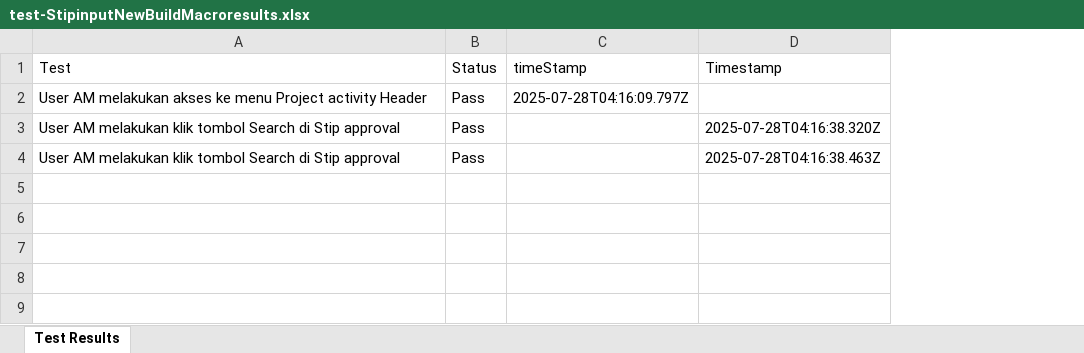
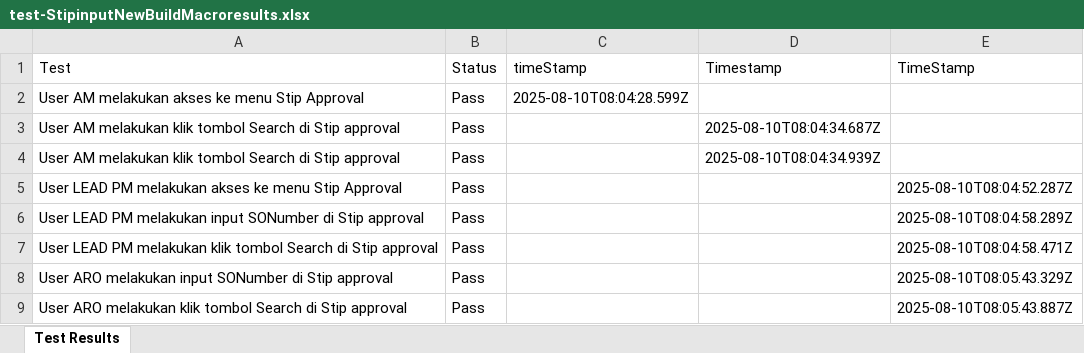
Before and after one commit to Fmocacinno/TBGSYS-Cypress-, an Excel workbook: cypress/downloads/test-StipinputNewBuildMacroresults.xlsx, sheet Test Results, drawn as a sheet; values as stored, in another font and other column widths than the file's, no borders; the diff names each change by its address in the sheet, - before the commit and + after, or states it on an @@ line.

```diff
--- a/cypress/downloads/test-StipinputNewBuildMacroresults.xlsx (sheet Test Results)
+++ b/cypress/downloads/test-StipinputNewBuildMacroresults.xlsx (sheet Test Results)
+column E (TimeStamp), empty
-A2 (Test): …ke menu Project activity Header
+A2 (Test): …ke menu Stip Approval
-C2 (timeStamp): 2025-07-28T04:16:09.797Z
+C2 (timeStamp): 2025-08-10T08:04:28.599Z
-D3 (Timestamp): 2025-07-28T04:16:38.320Z
+D3 (Timestamp): 2025-08-10T08:04:34.687Z
-D4 (Timestamp): 2025-07-28T04:16:38.463Z
+D4 (Timestamp): 2025-08-10T08:04:34.939Z
+row 5: User LEAD PM melakukan akses ke menu Stip Approval | Pass |  |  | 2025-08-10T08:04:52.287Z
+row 6: User LEAD PM melakukan input SONumber di Stip approval | Pass |  |  | 2025-08-10T08:04:58.289Z
+row 7: User LEAD PM melakukan klik tombol Search di Stip approval | Pass |  |  | 2025-08-10T08:04:58.471Z
+row 8: User ARO melakukan input SONumber di Stip approval | Pass |  |  | 2025-08-10T08:05:43.329Z
+row 9: User ARO melakukan klik tombol Search di Stip approval | Pass |  |  | 2025-08-10T08:05:43.887Z
```
Also changed, not shown: cypress/downloads/resultsApproval_NewBuildMacro.xlsx, 14 other files.
